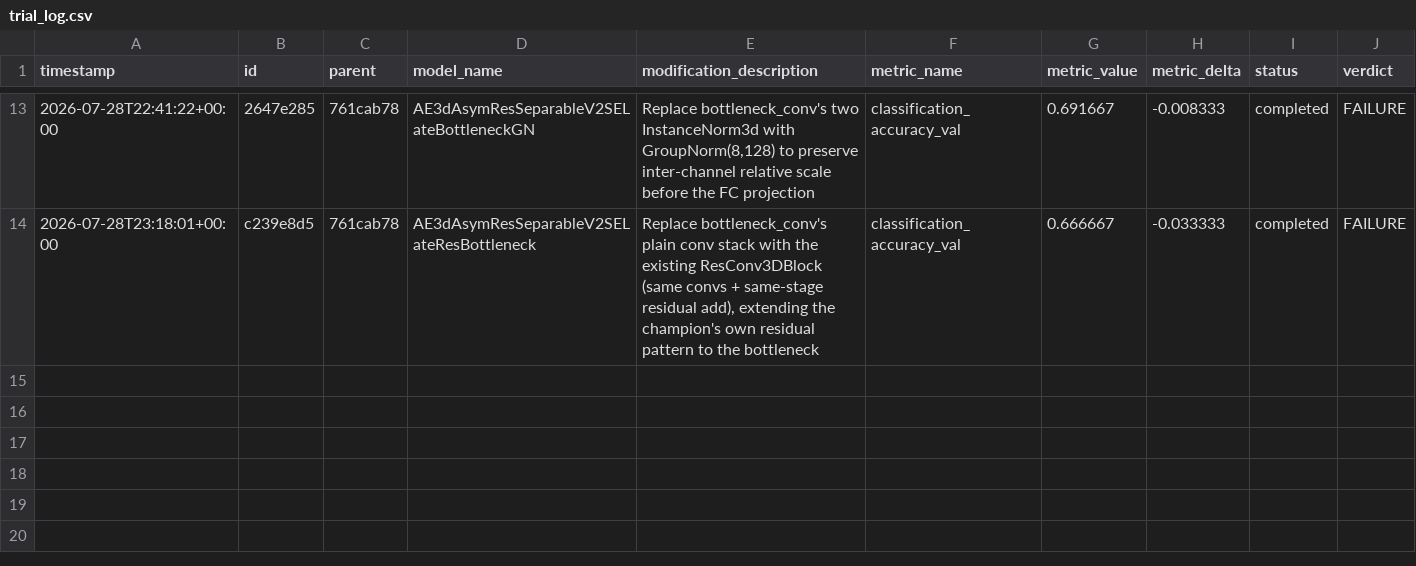
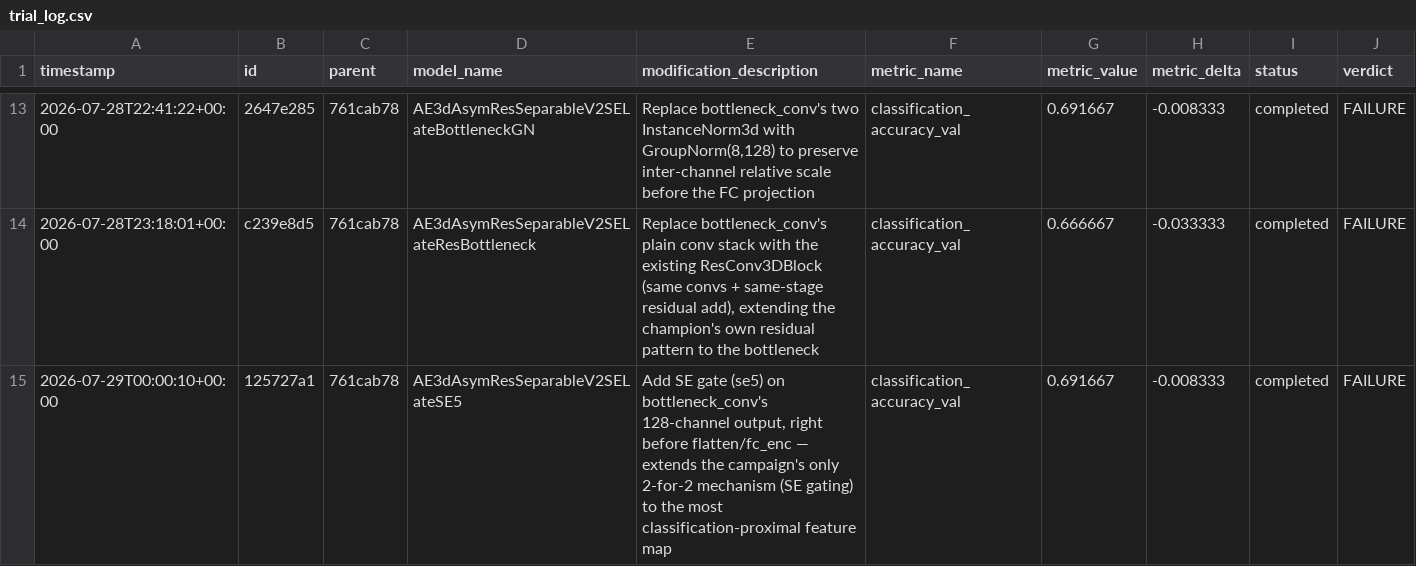
Before and after one commit to Arthur-Peronne/SDSC-IRM, a CSV file: ai_agent/experiments/trial_log.csv, drawn as a sheet; only a part is shown, gaps mark what is left out.

Commit message:
[trial] 125727a1 FAILURE (0.6917)

```diff
--- a/ai_agent/experiments/trial_log.csv
+++ b/ai_agent/experiments/trial_log.csv
@@ -14 +14,2 @@ timestamp,id,parent,model_name,modification_description,metric_name,metric_value
 2026-07-28T23:18:01+00:00,c239e8d5,761cab78,AE3dAsymResSeparableV2SELateResBottleneck,"Replace bottleneck_conv's plain conv stack with the existing ResConv3DBlock (same convs + same-stage residual add), extending the champion's own residual pattern to the bottleneck",classification_accuracy_val,0.666667,-0.033333,completed,FAILURE
+2026-07-29T00:00:10+00:00,125727a1,761cab78,AE3dAsymResSeparableV2SELateSE5,"Add SE gate (se5) on bottleneck_conv's 128-channel output, right before flatten/fc_enc — extends the campaign's only 2-for-2 mechanism (SE gating) to the most classification-proximal feature map",classification_accuracy_val,0.691667,-0.008333,completed,FAILURE
```
Also changed, not shown: 4 other files.
